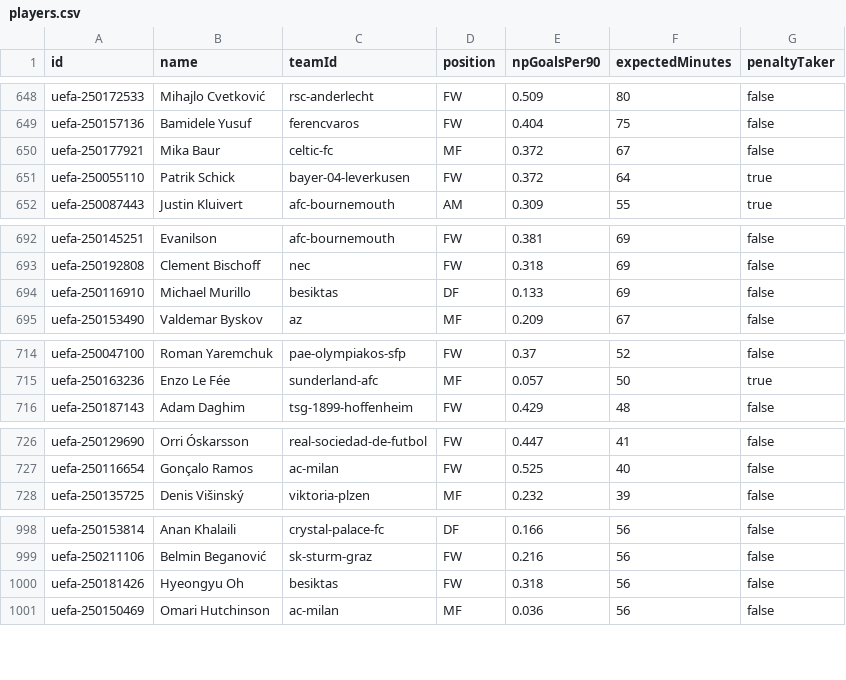
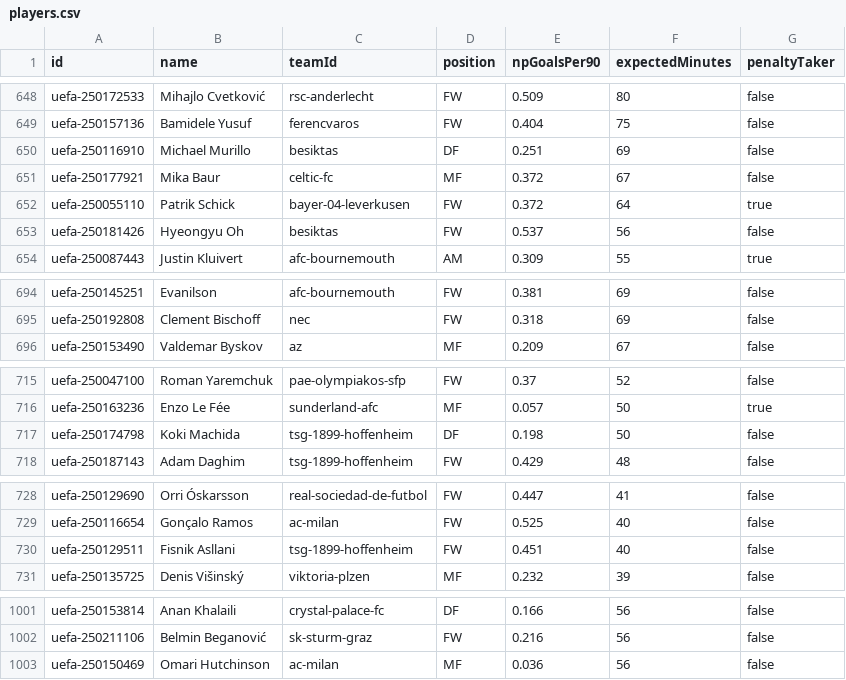
Before and after one commit to litedeskdigital-tech/Litedeskdigital, a CSV file: data/players.csv, drawn as a sheet; only a part is shown, gaps mark what is left out; the diff covers the shown part only.

```diff
--- a/data/players.csv
+++ b/data/players.csv
@@ -649,4 +649,6 @@ uefa-250172533,Mihajlo Cvetković,rsc-anderlecht,FW,0.509,80,false
 uefa-250157136,Bamidele Yusuf,ferencvaros,FW,0.404,75,false
+uefa-250116910,Michael Murillo,besiktas,DF,0.251,69,false
 uefa-250177921,Mika Baur,celtic-fc,MF,0.372,67,false
 uefa-250055110,Patrik Schick,bayer-04-leverkusen,FW,0.372,64,true
+uefa-250181426,Hyeongyu Oh,besiktas,FW,0.537,56,false
 uefa-250087443,Justin Kluivert,afc-bournemouth,AM,0.309,55,true
@@ -693,3 +695,2 @@ uefa-250145251,Evanilson,afc-bournemouth,FW,0.381,69,false
 uefa-250192808,Clement Bischoff,nec,FW,0.318,69,false
-uefa-250116910,Michael Murillo,besiktas,DF,0.133,69,false
 uefa-250153490,Valdemar Byskov,az,MF,0.209,67,false
@@ -715,2 +716,3 @@ uefa-250047100,Roman Yaremchuk,pae-olympiakos-sfp,FW,0.37,52,false
 uefa-250163236,Enzo Le Fée,sunderland-afc,MF,0.057,50,true
+uefa-250174798,Koki Machida,tsg-1899-hoffenheim,DF,0.198,50,false
 uefa-250187143,Adam Daghim,tsg-1899-hoffenheim,FW,0.429,48,false
@@ -727,2 +729,3 @@ uefa-250129690,Orri Óskarsson,real-sociedad-de-futbol,FW,0.447,41,false
 uefa-250116654,Gonçalo Ramos,ac-milan,FW,0.525,40,false
+uefa-250129511,Fisnik Asllani,tsg-1899-hoffenheim,FW,0.451,40,false
 uefa-250135725,Denis Višinský,viktoria-plzen,MF,0.232,39,false
@@ -999,3 +1002,2 @@ uefa-250153814,Anan Khalaili,crystal-palace-fc,DF,0.166,56,false
 uefa-250211106,Belmin Beganović,sk-sturm-graz,FW,0.216,56,false
-uefa-250181426,Hyeongyu Oh,besiktas,FW,0.318,56,false
 uefa-250150469,Omari Hutchinson,ac-milan,MF,0.036,56,false
```
Also changed, not shown: 2 removed rows elsewhere in this file, 3 other files.
